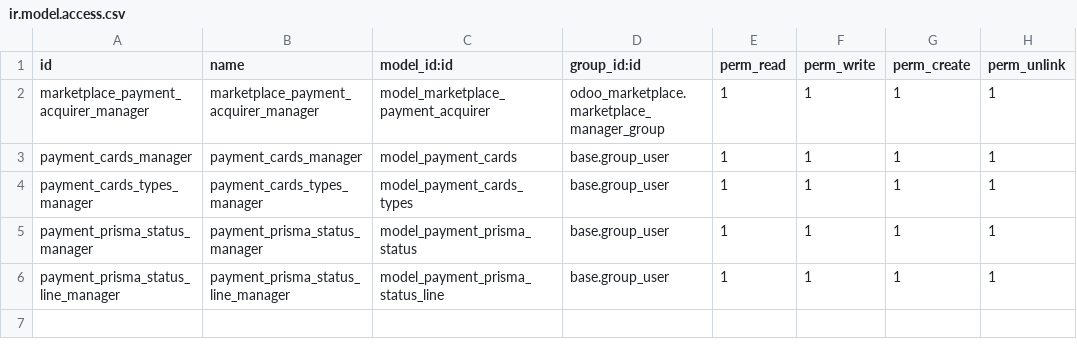
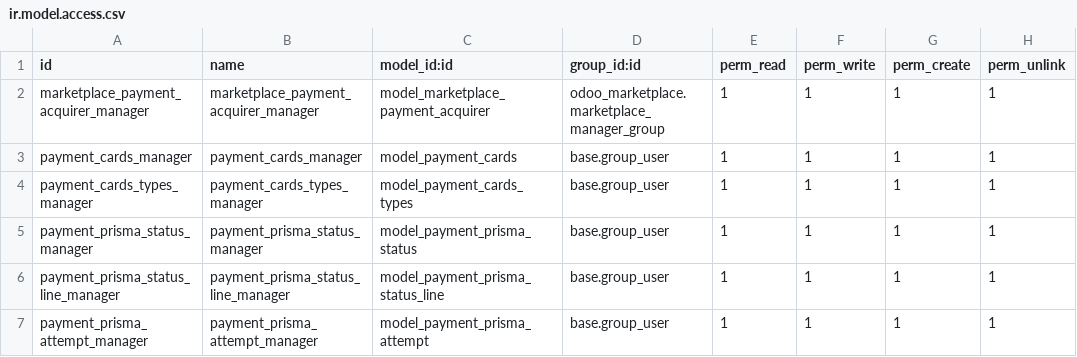
Before and after one commit to RLJO/go2future, a CSV file: payment_prisma/security/ir.model.access.csv, drawn as a sheet.

Commit message:
[ADD] Cambio para registrar los intentos de pago en prisma  donde se almacena el valor de tipo de tarjeta, tambien se modifica el endpoint invoice/search para enviar ese campo y otras modificaciones

```diff
--- a/payment_prisma/security/ir.model.access.csv
+++ b/payment_prisma/security/ir.model.access.csv
@@ -6 +6,2 @@ payment_prisma_status_manager,payment_prisma_status_manager,model_payment_prisma
 payment_prisma_status_line_manager,payment_prisma_status_line_manager,model_payment_prisma_status_line,base.group_user,1,1,1,1
+payment_prisma_attempt_manager,payment_prisma_attempt_manager,model_payment_prisma_attempt,base.group_user,1,1,1,1
```
Also changed, not shown: 5 other files.
